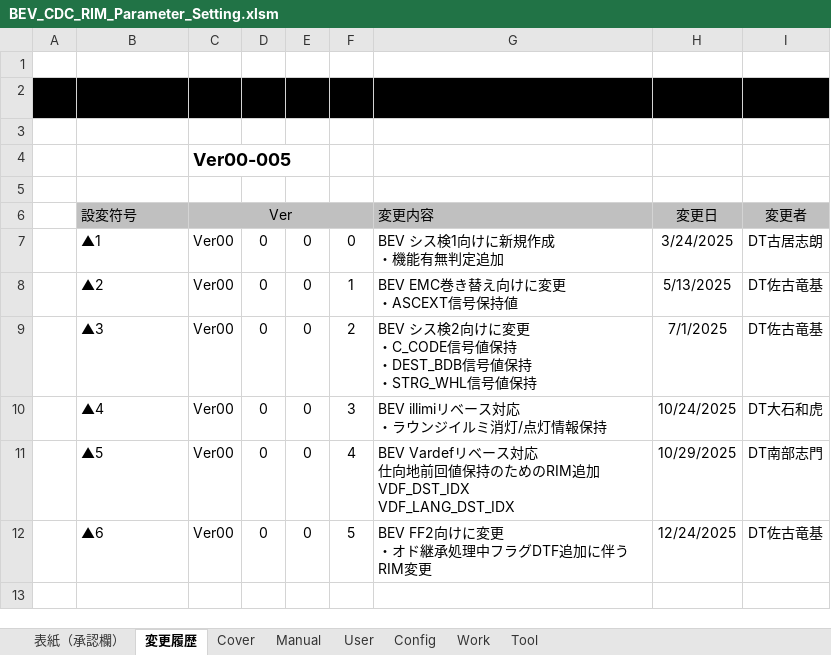
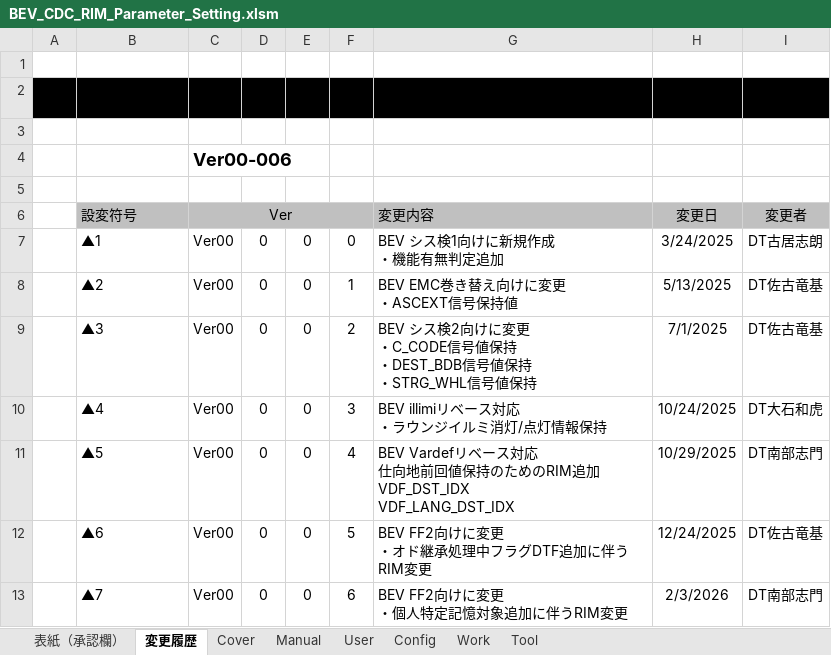
Before and after one commit to yuya-yamase/intro_git, an Excel workbook: src/PE1VM1/BSW/Memory/Rim/tool/BEV_CDC_RIM_Parameter_Setting.xlsm, sheet 変更履歴, drawn as a sheet; values as stored, in another font and other column widths than the file's, no borders; ↵ is a line break in a cell; the diff names each change by its address in the sheet, - before the commit and + after, or states it on an @@ line.

```diff
--- a/src/PE1VM1/BSW/Memory/Rim/tool/BEV_CDC_RIM_Parameter_Setting.xlsm (sheet 変更履歴)
+++ b/src/PE1VM1/BSW/Memory/Rim/tool/BEV_CDC_RIM_Parameter_Setting.xlsm (sheet 変更履歴)
-C4 (Ver): Ver00-005
+C4 (Ver): Ver00-006
+row 13:  | ▲7 | Ver00 | 0 | 0 | 6 | BEV FF2向けに変更 ↵ ・個人特定記憶対象追加に伴うRIM変更 | 2/3/2026 | DT南部志門
```
Also changed, not shown: sheet User, sheet Tool, sheet Work, sheet 表紙（承認欄）, charts or pictures, 4 other files.
